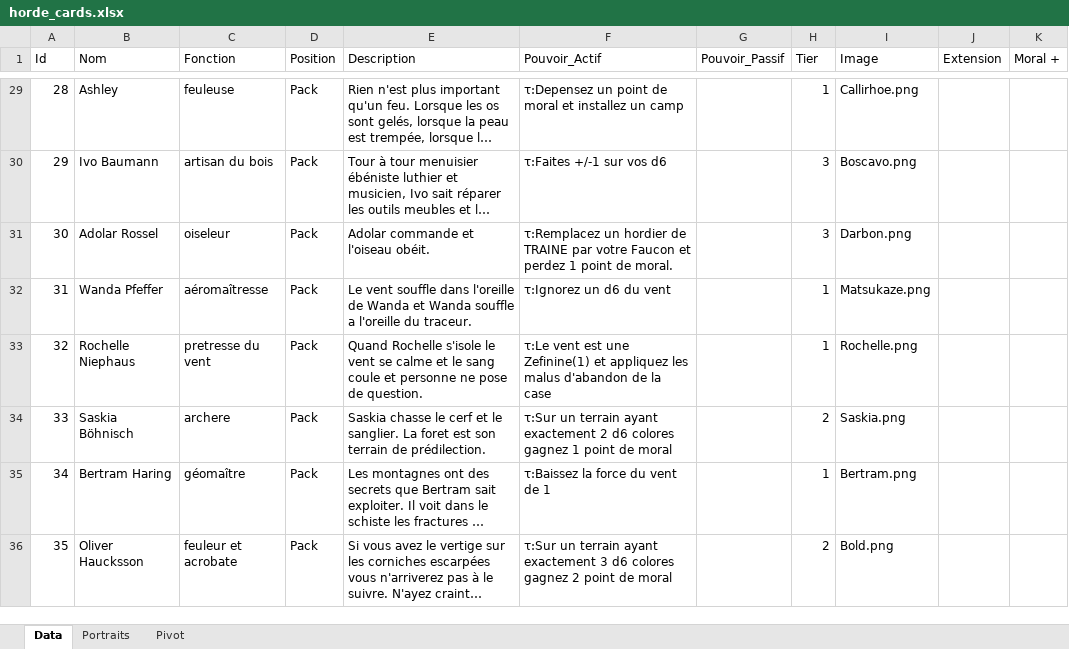
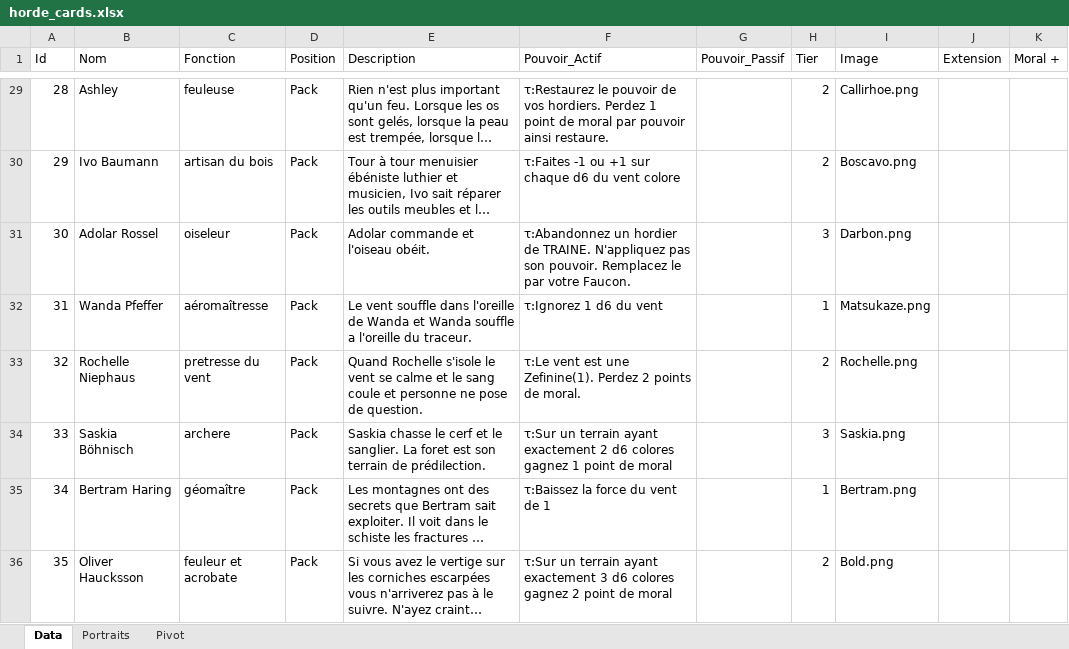
Before and after one commit to davidoliviersaban/windwalkers-cardgame, an Excel workbook: src/resources/horde_cards.xlsx, sheet Data, drawn as a sheet; only a part is shown, gaps mark what is left out; long unchanged cells end in …; values as stored, in another font and other column widths than the file's, no borders; table styles not drawn; the diff covers the shown part only; the diff names each change by its address in the sheet, - before the commit and + after, or states it on an @@ line.

```diff
--- a/src/resources/horde_cards.xlsx (sheet Data)
+++ b/src/resources/horde_cards.xlsx (sheet Data)
-F29 (Pouvoir_Actif): τ:Depensez un point de moral et installez un camp
+F29 (Pouvoir_Actif): τ:Restaurez le pouvoir de vos hordiers. Perdez 1 point de moral par pouvoir ainsi restaure.
-H29 (Tier): 1
+H29 (Tier): 2
-F30 (Pouvoir_Actif): τ:Faites +/-1 sur vos d6
+F30 (Pouvoir_Actif): τ:Faites -1 ou +1 sur chaque d6 du vent colore
-H30 (Tier): 3
+H30 (Tier): 2
-F31 (Pouvoir_Actif): τ:Remplacez un hordier de TRAINE par votre Faucon et perdez 1 point de moral.
+F31 (Pouvoir_Actif): τ:Abandonnez un hordier de TRAINE. N'appliquez pas son pouvoir. Remplacez le par votre Faucon.
-F32 (Pouvoir_Actif): τ:Ignorez un d6 du vent
+F32 (Pouvoir_Actif): τ:Ignorez 1 d6 du vent
-F33 (Pouvoir_Actif): …est une Zefinine(1) et appliquez les malus d'abandon de la case
+F33 (Pouvoir_Actif): …est une Zefinine(1). Perdez 2 points de moral.
-H33 (Tier): 1
+H33 (Tier): 2
-H34 (Tier): 2
+H34 (Tier): 3
```
Also changed, not shown: 42 edited cells elsewhere in this sheet, sheet Pivot, 41 other files.
